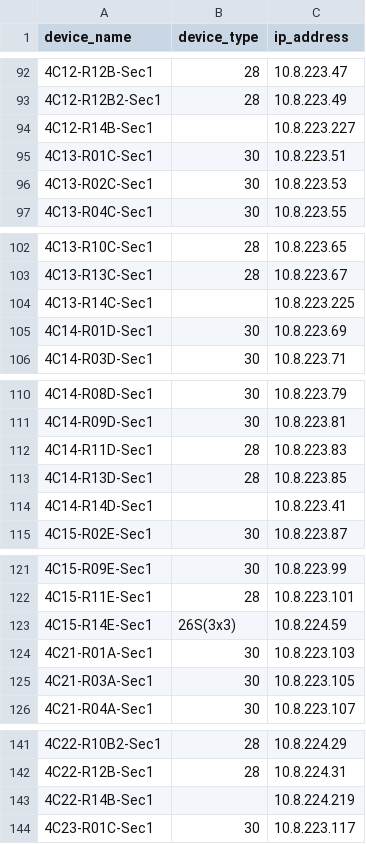
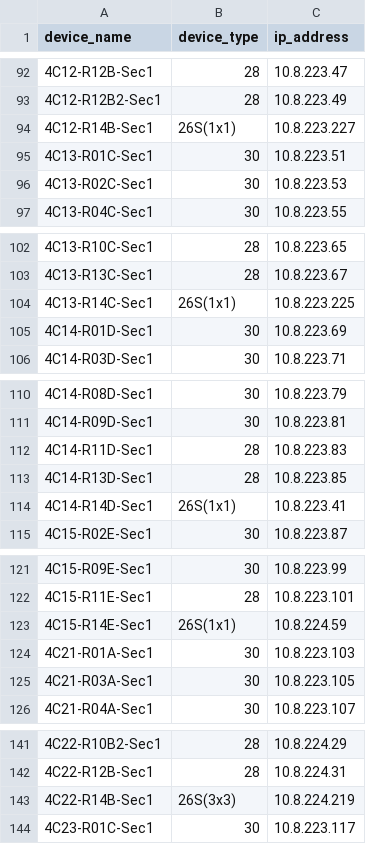
Before and after one commit to jay-march-dg/RaptorConfig_Script, a CSV file: deviceList.csv, drawn as a sheet; only a part is shown, gaps mark what is left out; the diff covers the shown part only.

```diff
--- a/deviceList.csv
+++ b/deviceList.csv
@@ -93,3 +93,3 @@ device_name,device_type,ip_address
 4C12-R12B2-Sec1,28,10.8.223.49
-4C12-R14B-Sec1,,10.8.223.227
+4C12-R14B-Sec1,26S(1x1),10.8.223.227
 4C13-R01C-Sec1,30,10.8.223.51
@@ -103,3 +103,3 @@ device_name,device_type,ip_address
 4C13-R13C-Sec1,28,10.8.223.67
-4C13-R14C-Sec1,,10.8.223.225
+4C13-R14C-Sec1,26S(1x1),10.8.223.225
 4C14-R01D-Sec1,30,10.8.223.69
@@ -113,3 +113,3 @@ device_name,device_type,ip_address
 4C14-R13D-Sec1,28,10.8.223.85
-4C14-R14D-Sec1,,10.8.223.41
+4C14-R14D-Sec1,26S(1x1),10.8.223.41
 4C15-R02E-Sec1,30,10.8.223.87
@@ -122,3 +122,3 @@ device_name,device_type,ip_address
 4C15-R11E-Sec1,28,10.8.223.101
-4C15-R14E-Sec1,26S(3x3),10.8.224.59
+4C15-R14E-Sec1,26S(1x1),10.8.224.59
 4C21-R01A-Sec1,30,10.8.223.103
@@ -142,3 +142,3 @@ device_name,device_type,ip_address
 4C22-R12B-Sec1,28,10.8.224.31
-4C22-R14B-Sec1,,10.8.224.219
+4C22-R14B-Sec1,26S(3x3),10.8.224.219
 4C23-R01C-Sec1,30,10.8.223.117
```
Also changed, not shown: 5 edited cells elsewhere in this file, 1 other file.
